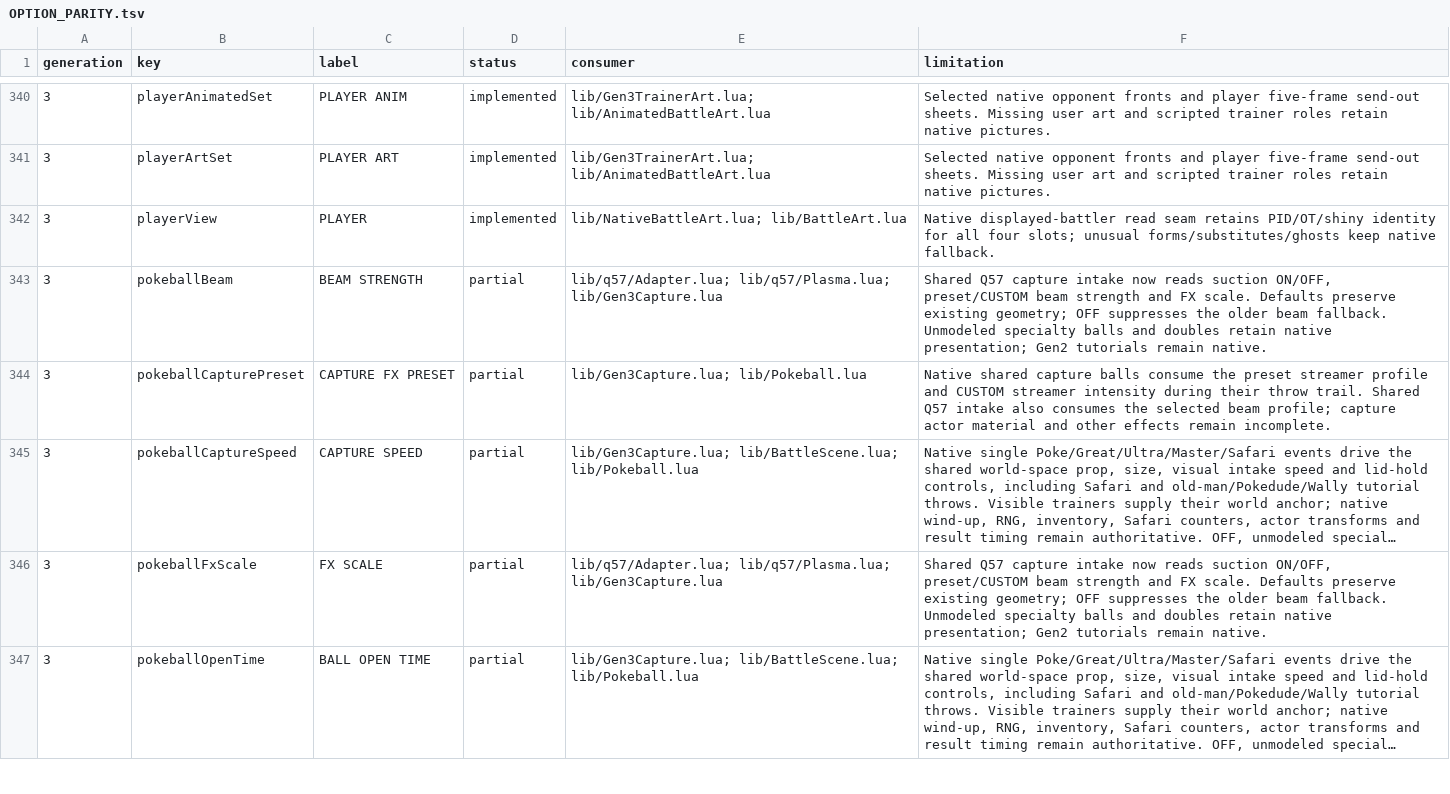
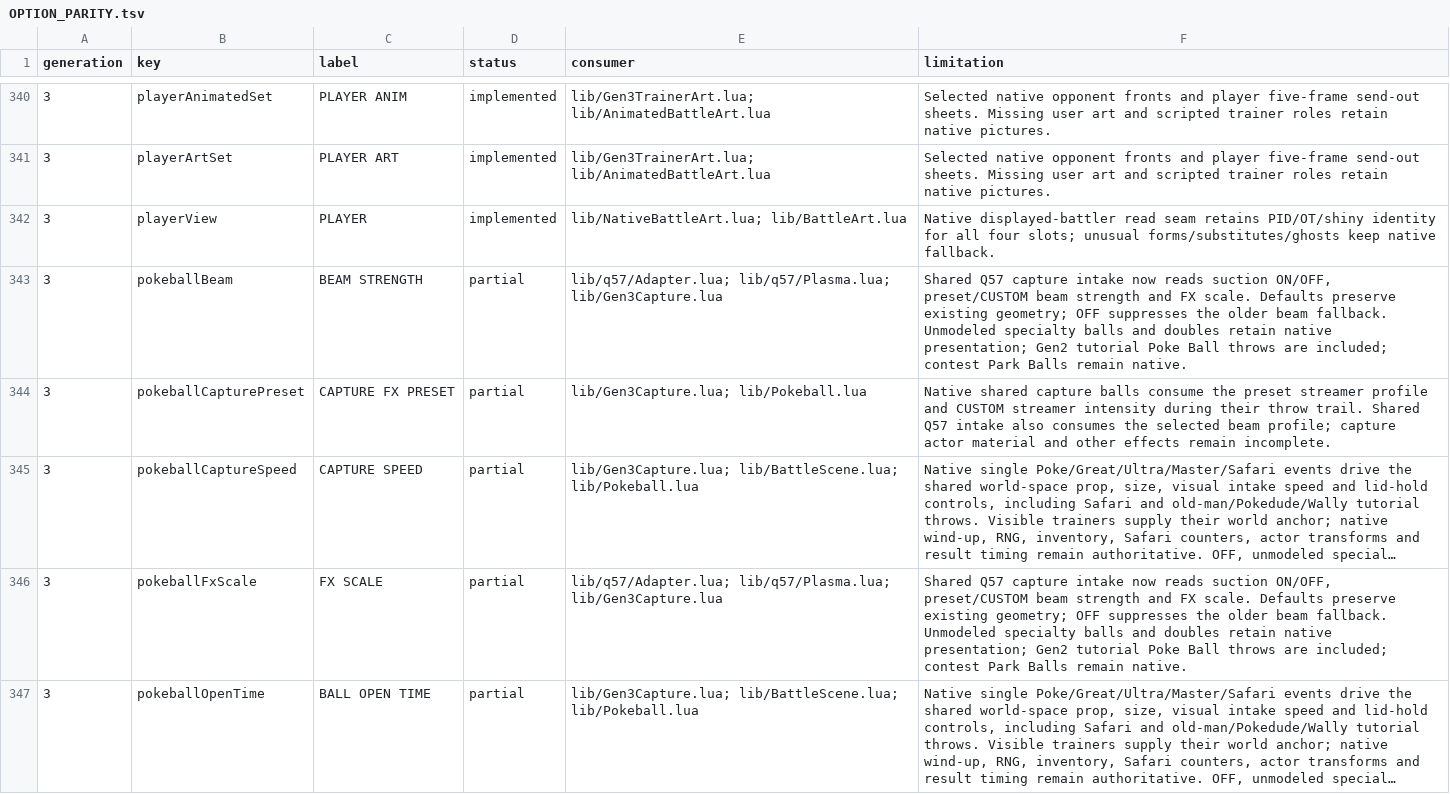
Before and after one commit to notquiteog/DramaticShapeVoxelMod, a TSV file: docs/OPTION_PARITY.tsv, drawn as a sheet; only a part is shown, gaps mark what is left out; long unchanged cells end in …; the diff covers the shown part only; the diff names each change by its address in the sheet, - before the commit and + after, or states it on an @@ line.

Commit message:
Use native Gen2 tutorial events for shared capture presentation

```diff
--- a/docs/OPTION_PARITY.tsv
+++ b/docs/OPTION_PARITY.tsv
-F343 (limitation): …presentation; Gen2 tutorials remain native.
+F343 (limitation): …presentation; Gen2 tutorial Poke Ball throws are included; contest Park Balls remain native.
-F346 (limitation): …presentation; Gen2 tutorials remain native.
+F346 (limitation): …presentation; Gen2 tutorial Poke Ball throws are included; contest Park Balls remain native.
```
Also changed, not shown: 16 edited cells elsewhere in this file, 7 other files.
